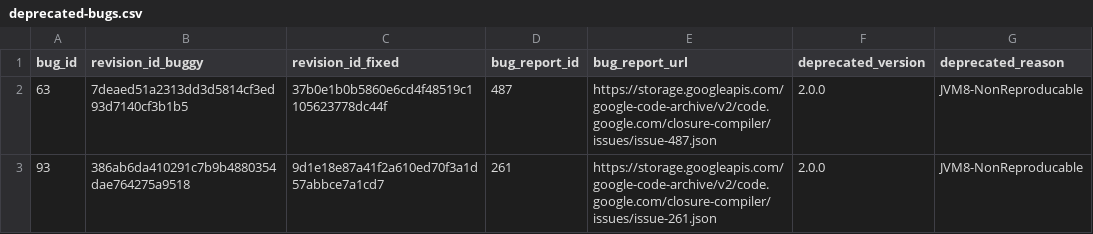
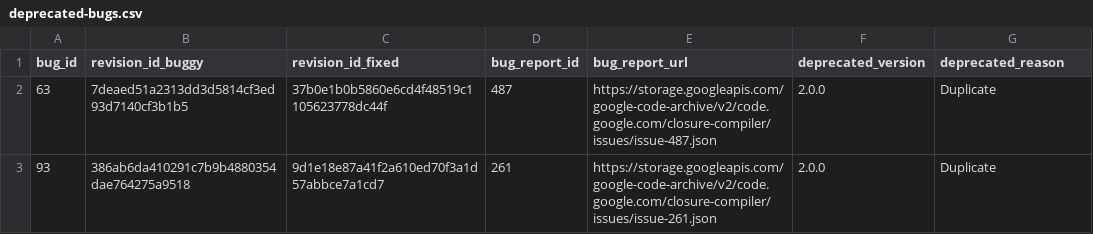
Before and after one commit to rjust/defects4j, a CSV file: framework/projects/Closure/deprecated-bugs.csv, drawn as a sheet.

```diff
--- a/framework/projects/Closure/deprecated-bugs.csv
+++ b/framework/projects/Closure/deprecated-bugs.csv
@@ -1,3 +1,3 @@
 bug_id,revision_id_buggy,revision_id_fixed,bug_report_id,bug_report_url,deprecated_version,deprecated_reason
-63,7deaed51a2313dd3d5814cf3ed93d7140cf3b1b5,37b0e1b0b5860e6cd4f48519c1105623778dc44f,487,https://storage.googleapis.com/google-code-archive/v2/code.google.com/closure-compiler/issues/issue-487.json,2.0.0,JVM8-NonReproducable
-93,386ab6da410291c7b9b4880354dae764275a9518,9d1e18e87a41f2a610ed70f3a1d57abbce7a1cd7,261,https://storage.googleapis.com/google-code-archive/v2/code.google.com/closure-compiler/issues/issue-261.json,2.0.0,JVM8-NonReproducable
+63,7deaed51a2313dd3d5814cf3ed93d7140cf3b1b5,37b0e1b0b5860e6cd4f48519c1105623778dc44f,487,https://storage.googleapis.com/google-code-archive/v2/code.google.com/closure-compiler/issues/issue-487.json,2.0.0,Duplicate
+93,386ab6da410291c7b9b4880354dae764275a9518,9d1e18e87a41f2a610ed70f3a1d57abbce7a1cd7,261,https://storage.googleapis.com/google-code-archive/v2/code.google.com/closure-compiler/issues/issue-261.json,2.0.0,Duplicate
```
Also changed, not shown: framework/projects/Cli/deprecated-bugs.csv, framework/projects/Collections/deprecated-bugs.csv, 23 other files.
